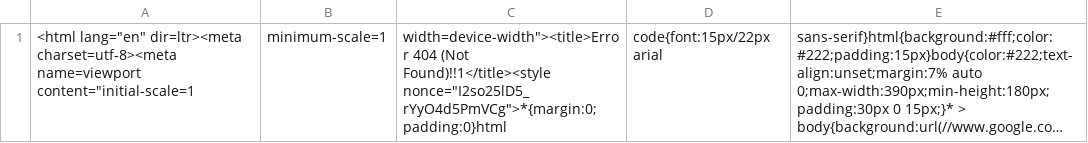
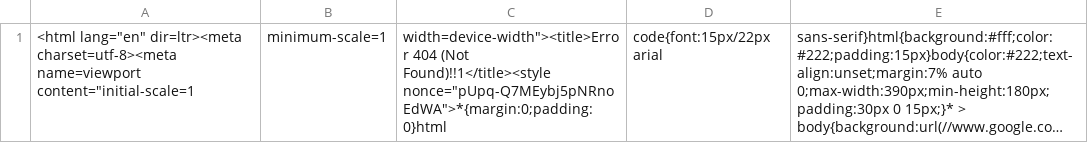
Before and after one commit to nehciyh/cargo-dashboard, a CSV file: data.csv, drawn as a sheet; long unchanged cells end in …; the diff names each change by its address in the sheet, - before the commit and + after, or states it on an @@ line.

```diff
--- a/data.csv
+++ b/data.csv
-C1: …(Not Found)!!1</title><style nonce="I2so25lD5_rYyO4d5PmVCg">*{margin:0;padding:0}html
+C1: …(Not Found)!!1</title><style nonce="pUpq-Q7MEybj5pNRnoEdWA">*{margin:0;padding:0}html
```
